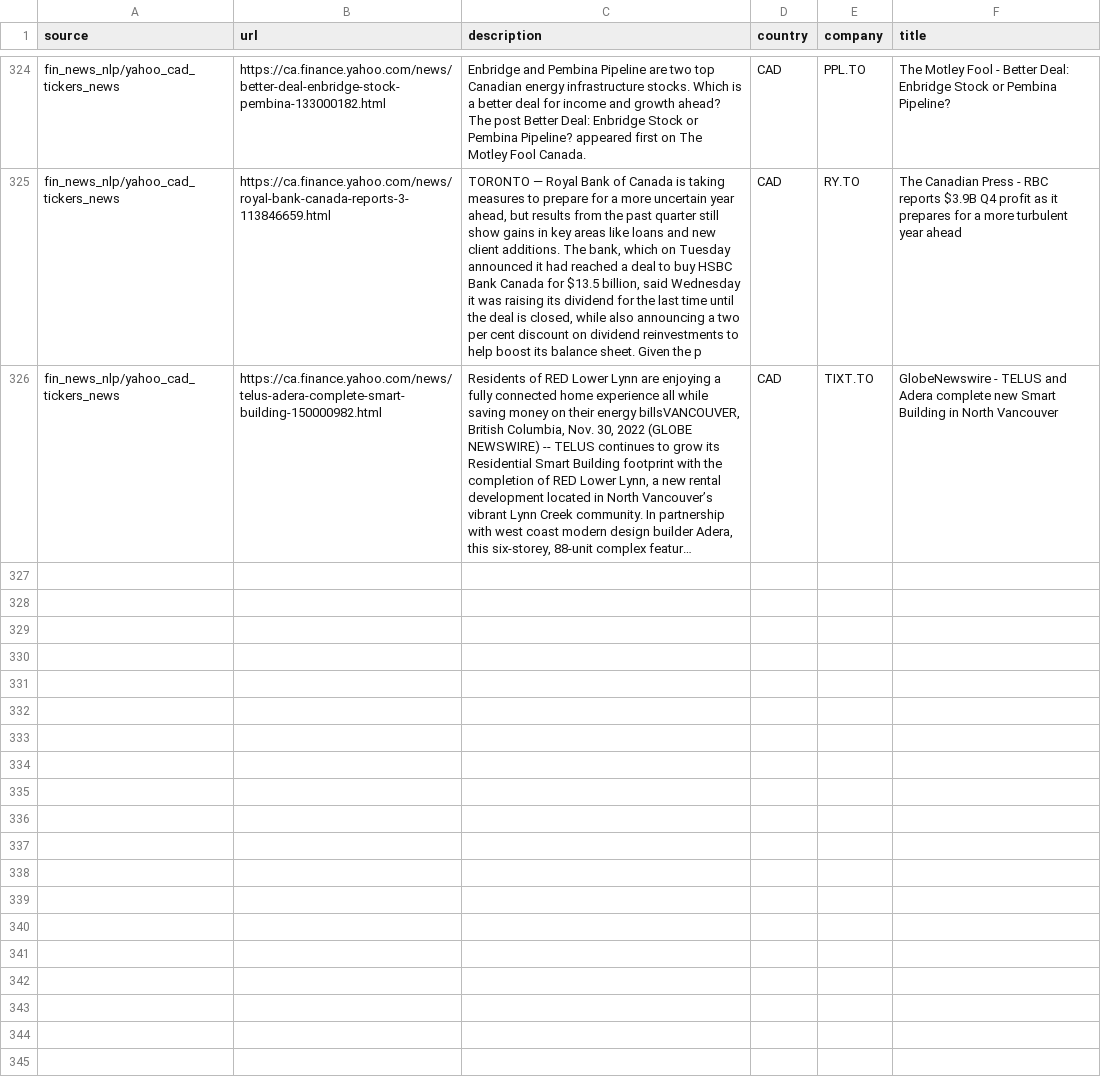
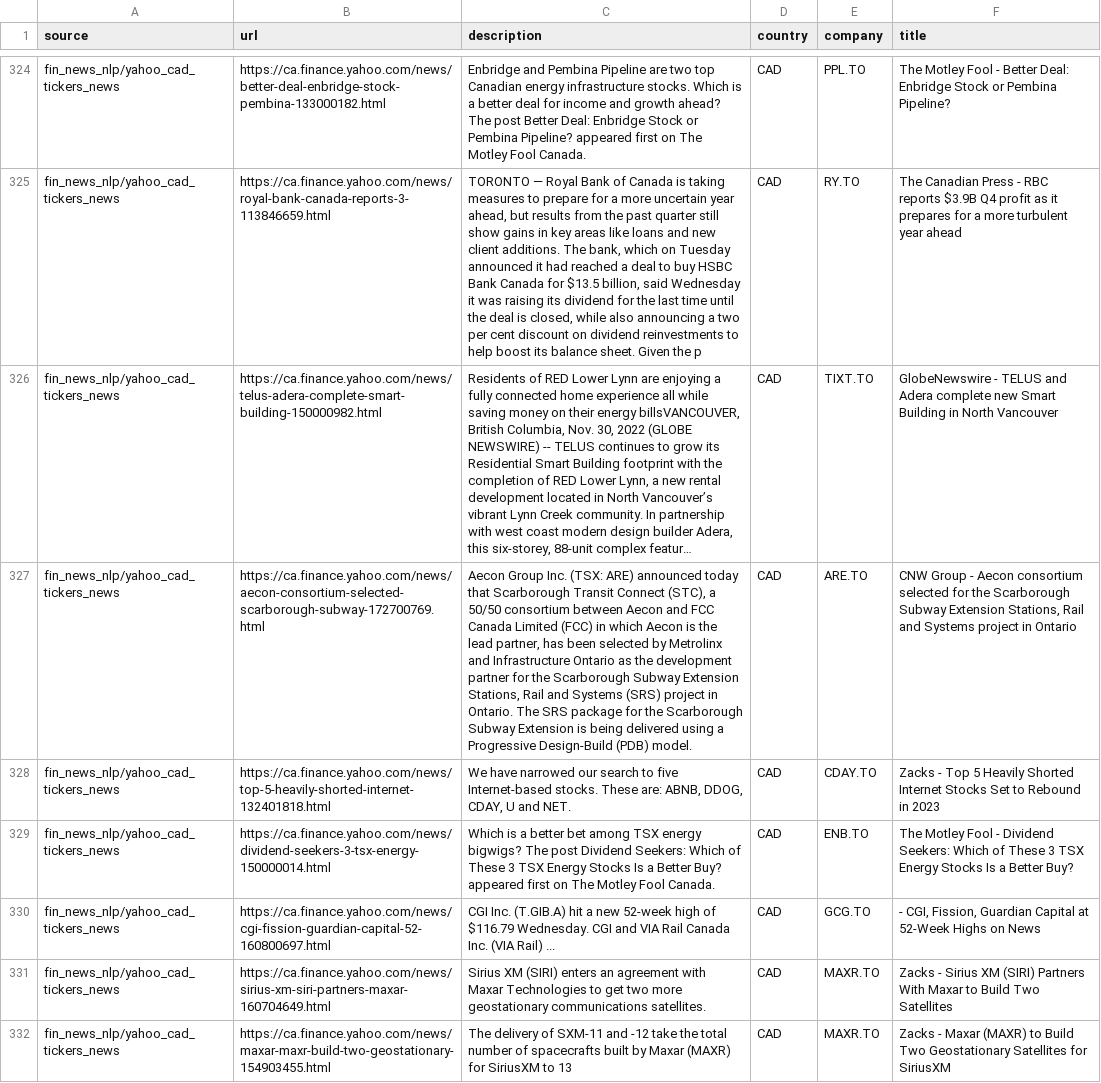
Before and after one commit to dli-invest/reccomendation-engine, a CSV file: ref/training/2022-11-30.csv, drawn as a sheet; only a part is shown, gaps mark what is left out; long unchanged cells end in …; the diff covers the shown part only; the diff names each change by its address in the sheet, - before the commit and + after, or states it on an @@ line.

```diff
--- a/ref/training/2022-11-30.csv
+++ b/ref/training/2022-11-30.csv
+row 327: fin_news_nlp/yahoo_cad_tickers_news | https://ca.finance.yahoo.com/news/aecon-consortium-selected-scarborough-subway-172700769.html | Aecon Group Inc. (TSX: ARE) announced today that Scarborough Transit Connect (STC), a 50/50 consortium between Aecon and FCC Canada Limited (FCC) in which Aecon is the lead partner, has been selected by Metrolinx and Infrastructure Ontario as the development partner for the Scarborough Subway Extension Stations, Rail and Systems (SRS) project in Ontario. The SRS package for the Scarborough Subway Extension is being delivered using a Progressive Design-Build (PDB) model. | CAD | ARE.TO | CNW Group - Aecon consortium selected for the Scarborough Subway Extension Stations, Rail and Systems project in Ontario
+row 328: fin_news_nlp/yahoo_cad_tickers_news | https://ca.finance.yahoo.com/news/top-5-heavily-shorted-internet-132401818.html | We have narrowed our search to five Internet-based stocks. These are: ABNB, DDOG, CDAY, U and NET. | CAD | CDAY.TO | Zacks - Top 5 Heavily Shorted Internet Stocks Set to Rebound in 2023
+row 329: fin_news_nlp/yahoo_cad_tickers_news | https://ca.finance.yahoo.com/news/dividend-seekers-3-tsx-energy-150000014.html | Which is a better bet among TSX energy bigwigs? The post Dividend Seekers: Which of These 3 TSX Energy Stocks Is a Better Buy? appeared first on The Motley Fool Canada. | CAD | ENB.TO | The Motley Fool - Dividend Seekers: Which of These 3 TSX Energy Stocks Is a Better Buy?
+row 330: fin_news_nlp/yahoo_cad_tickers_news | https://ca.finance.yahoo.com/news/cgi-fission-guardian-capital-52-160800697.html | CGI Inc. (T.GIB.A) hit a new 52-week high of $116.79 Wednesday. CGI and VIA Rail Canada Inc. (VIA Rail) ... | CAD | GCG.TO | - CGI, Fission, Guardian Capital at 52-Week Highs on News
+row 331: fin_news_nlp/yahoo_cad_tickers_news | https://ca.finance.yahoo.com/news/sirius-xm-siri-partners-maxar-160704649.html | Sirius XM (SIRI) enters an agreement with Maxar Technologies to get two more geostationary communications satellites. | CAD | MAXR.TO | Zacks - Sirius XM (SIRI) Partners With Maxar to Build Two Satellites
+row 332: fin_news_nlp/yahoo_cad_tickers_news | https://ca.finance.yahoo.com/news/maxar-maxr-build-two-geostationary-154903455.html | The delivery of SXM-11 and -12 take the total number of spacecrafts built by Maxar (MAXR) for SiriusXM to 13 | CAD | MAXR.TO | Zacks - Maxar (MAXR) to Build Two Geostationary Satellites for SiriusXM
```
Also changed, not shown: 6 added rows elsewhere in this file, 1 other file.
